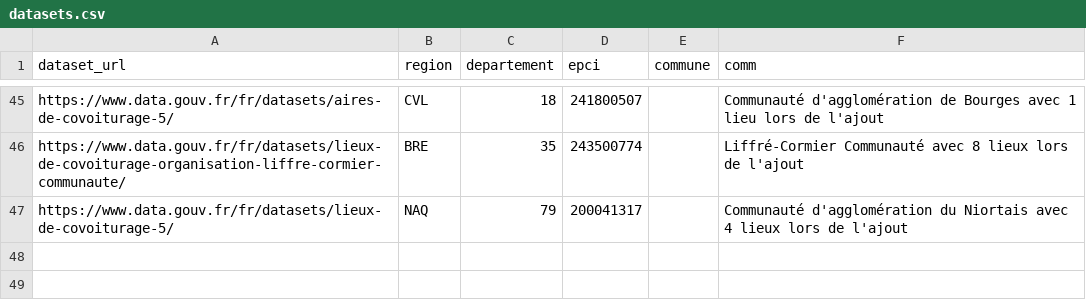
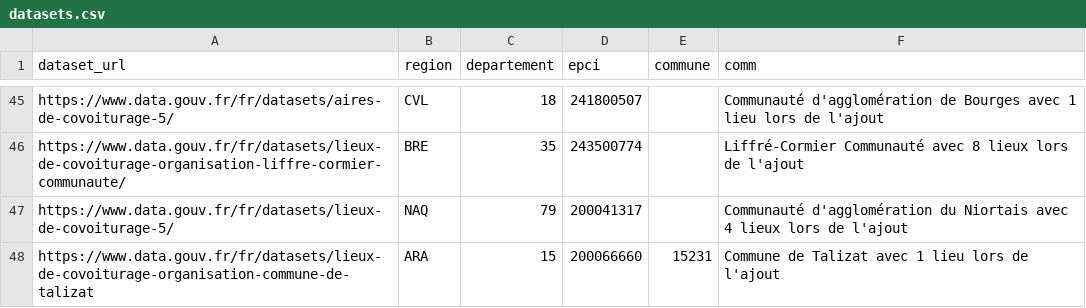
Before and after one commit to etalab/transport-base-nationale-covoiturage, a CSV file: datasets.csv, drawn as a sheet; only a part is shown, gaps mark what is left out; the diff names each change by its address in the sheet, - before the commit and + after, or states it on an @@ line.

Commit message:
Ajout Talizat

```diff
--- a/datasets.csv
+++ b/datasets.csv
+row 48: https://www.data.gouv.fr/fr/datasets/lieux-de-covoiturage-organisation-commune-de-talizat | ARA | 15 | 200066660 | 15231 | Commune de Talizat avec 1 lieu lors de l'ajout
```
